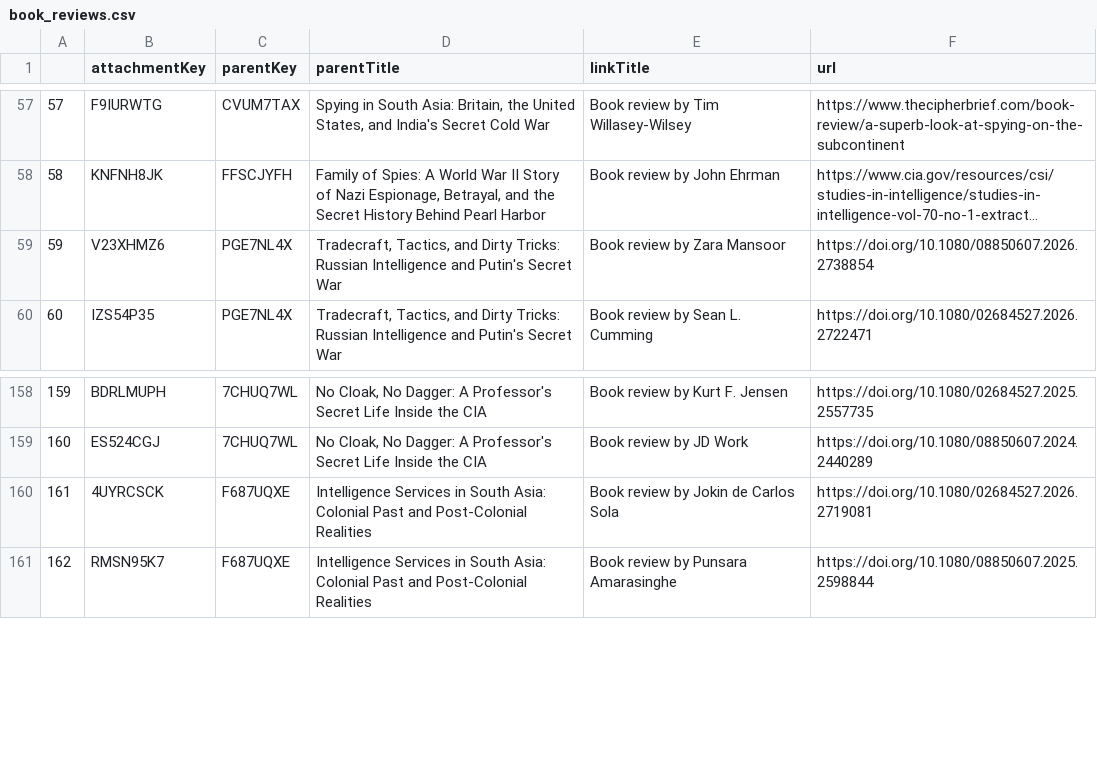
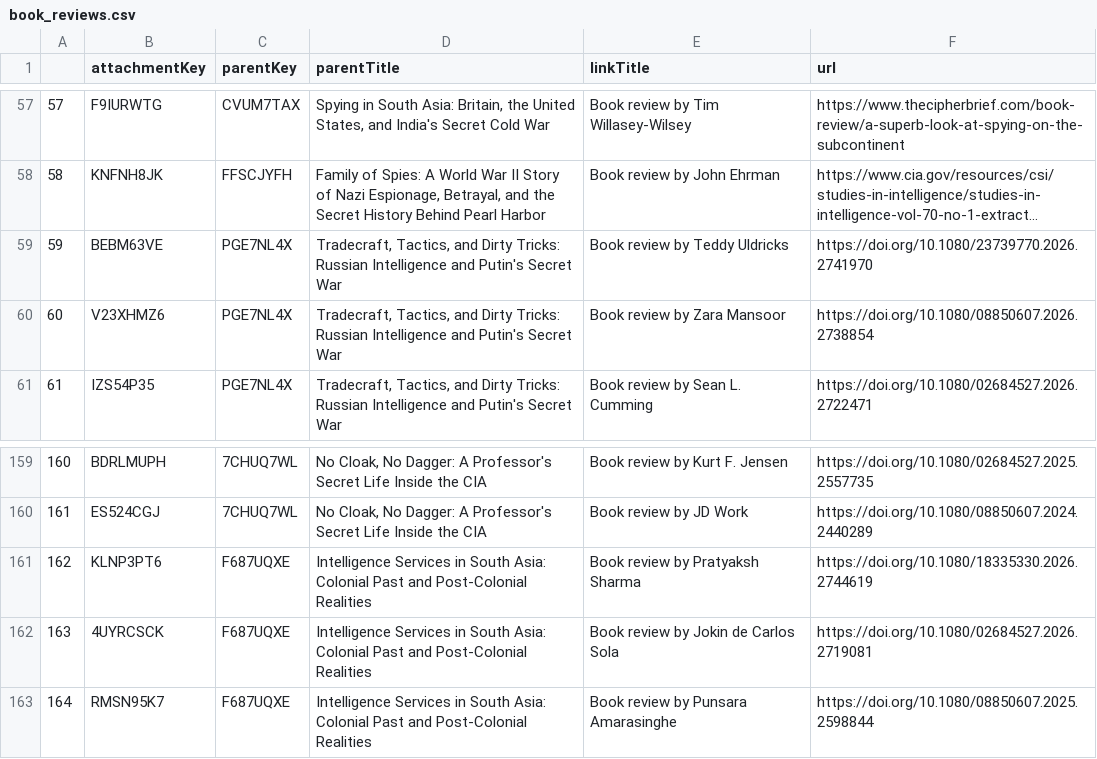
Before and after one commit to yusufaliozkan/clone-zotero-intelligence-bibliography, a CSV file: book_reviews.csv, drawn as a sheet; only a part is shown, gaps mark what is left out; long unchanged cells end in …; addresses are those after the commit; the diff names each change by its address in the sheet, - before the commit and + after, or states it on an @@ line.

```diff
--- a/book_reviews.csv
+++ b/book_reviews.csv
+row 59: 59 | BEBM63VE | PGE7NL4X | Tradecraft, Tactics, and Dirty Tricks: Russian Intelligence and Putin's Secret War | Book review by Teddy Uldricks | https://doi.org/10.1080/23739770.2026.2741970
@@ column A renumbered from row 60 down @@
+row 161: 162 | KLNP3PT6 | F687UQXE | Intelligence Services in South Asia: Colonial Past and Post-Colonial Realities | Book review by Pratyaksh Sharma | https://doi.org/10.1080/18335330.2026.2744619
```
